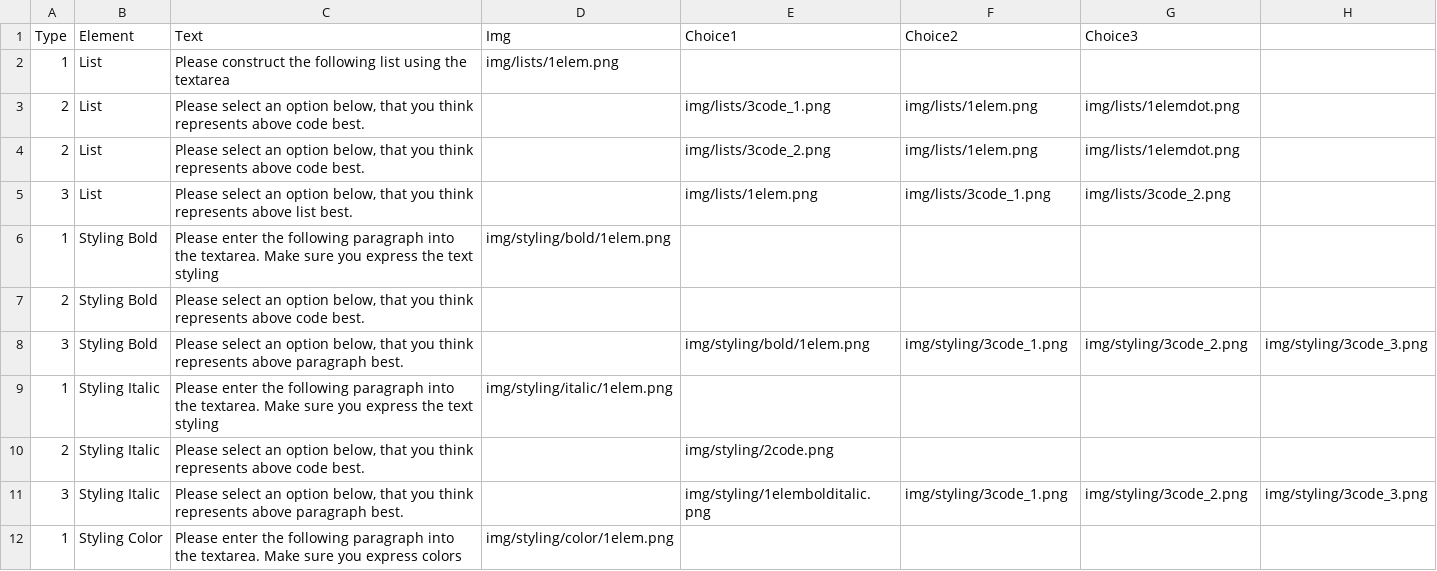
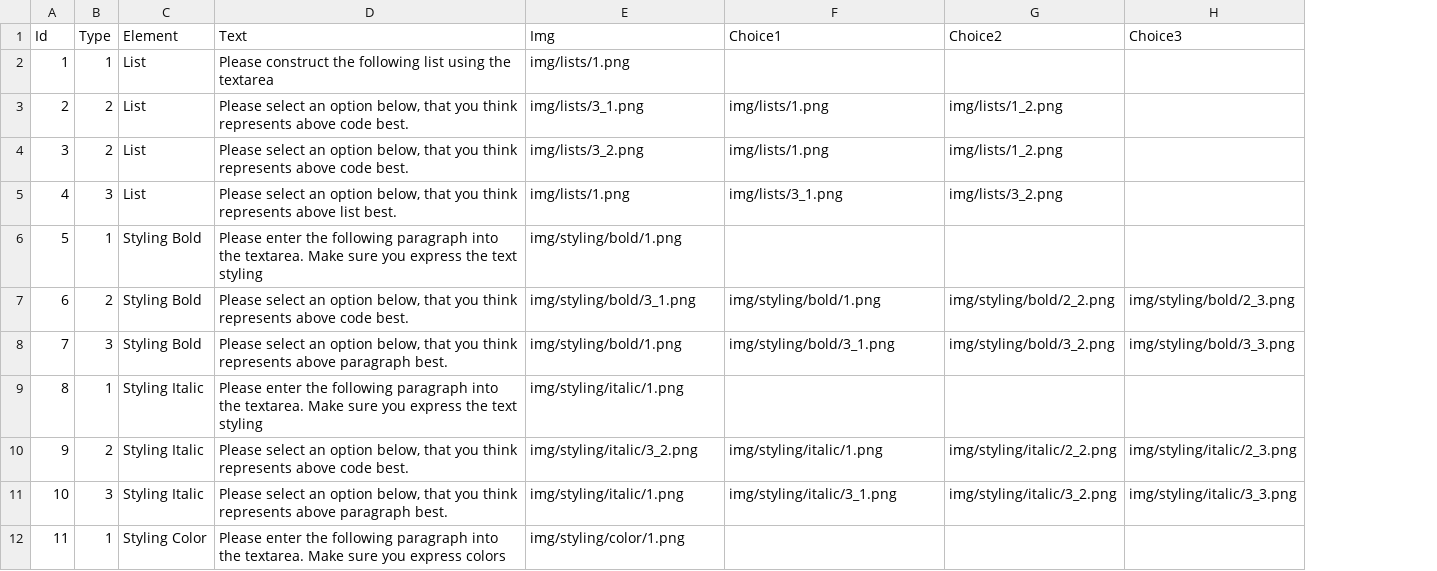
Before and after one commit to mikkeloscar/plastix-crowdsource, a CSV file: exercises/exercises.csv, drawn as a sheet; only a part is shown; removed rows and columns are numbered as before the commit, all else as after; the diff covers the shown part only; the diff names each change by its address in the sheet, - before the commit and + after, or states it on an @@ line.

Commit message:
color exercises

```diff
--- a/exercises/exercises.csv
+++ b/exercises/exercises.csv
+column A (Id), rows 2-12: 1 | 2 | 3 | 4 | 5 | 6 | 7 | 8 | 9 | 10 | 11
-column H, rows 8-11: img/styling/3code_3.png |  |  | img/styling/3code_3.png
-E2 (Img): img/lists/1elem.png
+E2 (Img): img/lists/1.png
-E3 (Img): (empty)
+E3 (Img): img/lists/3_1.png
-F3 (Choice1): img/lists/3code_1.png
+F3 (Choice1): img/lists/1.png
-G3:G4 (Choice2): img/lists/1elem.png
+G3:G4 (Choice2): img/lists/1_2.png
-H3:H4 (Choice3): img/lists/1elemdot.png
+H3:H4 (Choice3): (empty)
-E4 (Img): (empty)
+E4 (Img): img/lists/3_2.png
-F4 (Choice1): img/lists/3code_2.png
+F4 (Choice1): img/lists/1.png
-E5 (Img): (empty)
+E5 (Img): img/lists/1.png
-F5 (Choice1): img/lists/1elem.png
+F5 (Choice1): img/lists/3_1.png
-G5 (Choice2): img/lists/3code_1.png
+G5 (Choice2): img/lists/3_2.png
-H5 (Choice3): img/lists/3code_2.png
+H5 (Choice3): (empty)
-E6 (Img): img/styling/bold/1elem.png
+E6 (Img): img/styling/bold/1.png
-E7 (Img): (empty)
+E7 (Img): img/styling/bold/3_1.png
-F7 (Choice1): (empty)
+F7 (Choice1): img/styling/bold/1.png
-G7 (Choice2): (empty)
+G7 (Choice2): img/styling/bold/2_2.png
-H7 (Choice3): (empty)
+H7 (Choice3): img/styling/bold/2_3.png
-E8 (Img): (empty)
+E8 (Img): img/styling/bold/1.png
-F8 (Choice1): img/styling/bold/1elem.png
+F8 (Choice1): img/styling/bold/3_1.png
-G8 (Choice2): img/styling/3code_1.png
+G8 (Choice2): img/styling/bold/3_2.png
-H8 (Choice3): img/styling/3code_2.png
+H8 (Choice3): img/styling/bold/3_3.png
-E9 (Img): img/styling/italic/1elem.png
+E9 (Img): img/styling/italic/1.png
-E10 (Img): (empty)
+E10 (Img): img/styling/italic/3_2.png
-F10 (Choice1): img/styling/2code.png
+F10 (Choice1): img/styling/italic/1.png
-G10 (Choice2): (empty)
+G10 (Choice2): img/styling/italic/2_2.png
-H10 (Choice3): (empty)
+H10 (Choice3): img/styling/italic/2_3.png
-E11 (Img): (empty)
+E11 (Img): img/styling/italic/1.png
-F11 (Choice1): img/styling/1elembolditalic.png
+F11 (Choice1): img/styling/italic/3_1.png
-G11 (Choice2): img/styling/3code_1.png
+G11 (Choice2): img/styling/italic/3_2.png
-H11 (Choice3): img/styling/3code_2.png
+H11 (Choice3): img/styling/italic/3_3.png
-E12 (Img): img/styling/color/1elem.png
+E12 (Img): img/styling/color/1.png
```
Also changed, not shown: 8 edited cells elsewhere in this file, 5 other files.
